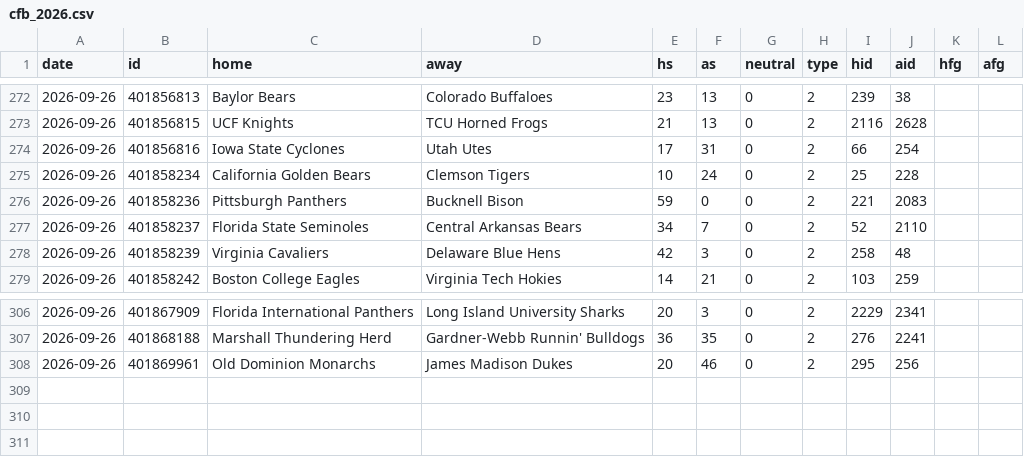
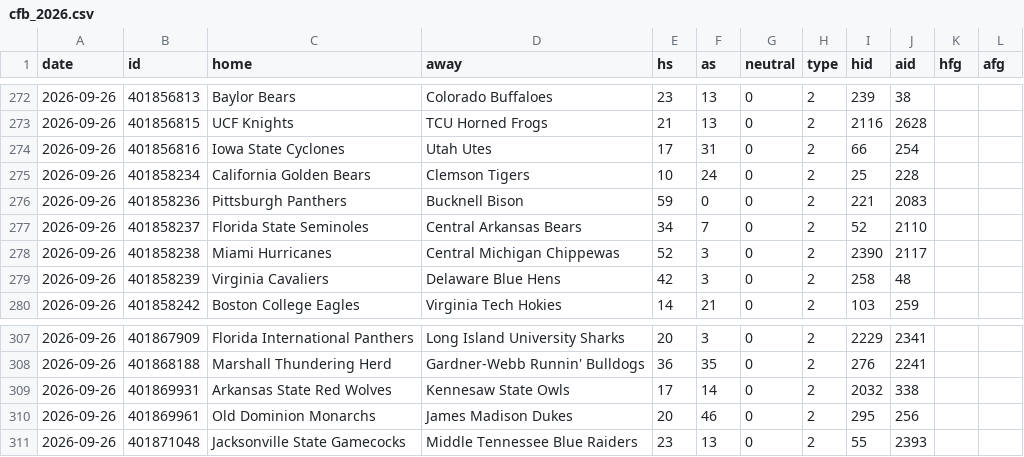
Before and after one commit to arro2121/Baseline, a CSV file: data/history/cfb_2026.csv, drawn as a sheet; only a part is shown, gaps mark what is left out.

```diff
--- a/data/history/cfb_2026.csv
+++ b/data/history/cfb_2026.csv
@@ -277,2 +277,3 @@ date,id,home,away,hs,as,neutral,type,hid,aid,hfg,afg
 2026-09-26,401858237,Florida State Seminoles,Central Arkansas Bears,34,7,0,2,52,2110,,
+2026-09-26,401858238,Miami Hurricanes,Central Michigan Chippewas,52,3,0,2,2390,2117,,
 2026-09-26,401858239,Virginia Cavaliers,Delaware Blue Hens,42,3,0,2,258,48,,
@@ -307,2 +308,4 @@ date,id,home,away,hs,as,neutral,type,hid,aid,hfg,afg
 2026-09-26,401868188,Marshall Thundering Herd,Gardner-Webb Runnin' Bulldogs,36,35,0,2,276,2241,,
+2026-09-26,401869931,Arkansas State Red Wolves,Kennesaw State Owls,17,14,0,2,2032,338,,
 2026-09-26,401869961,Old Dominion Monarchs,James Madison Dukes,20,46,0,2,295,256,,
+2026-09-26,401871048,Jacksonville State Gamecocks,Middle Tennessee Blue Raiders,23,13,0,2,55,2393,,
```
Also changed, not shown: data/history/mlb_2026.csv, data/history/mlb_pitchers_2026.csv, 12 other files.
